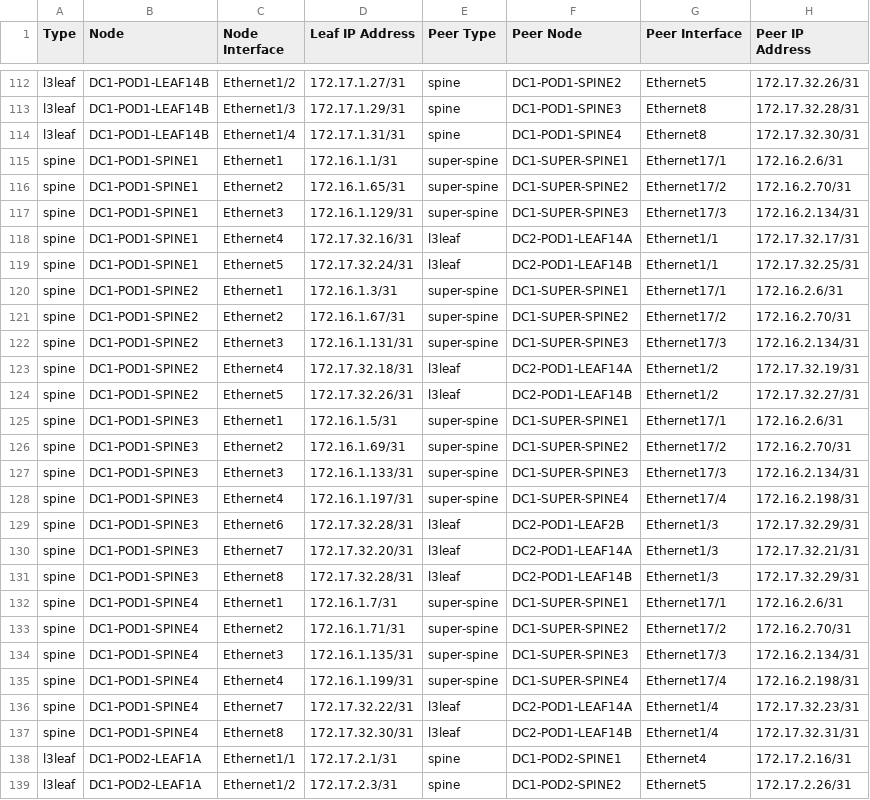
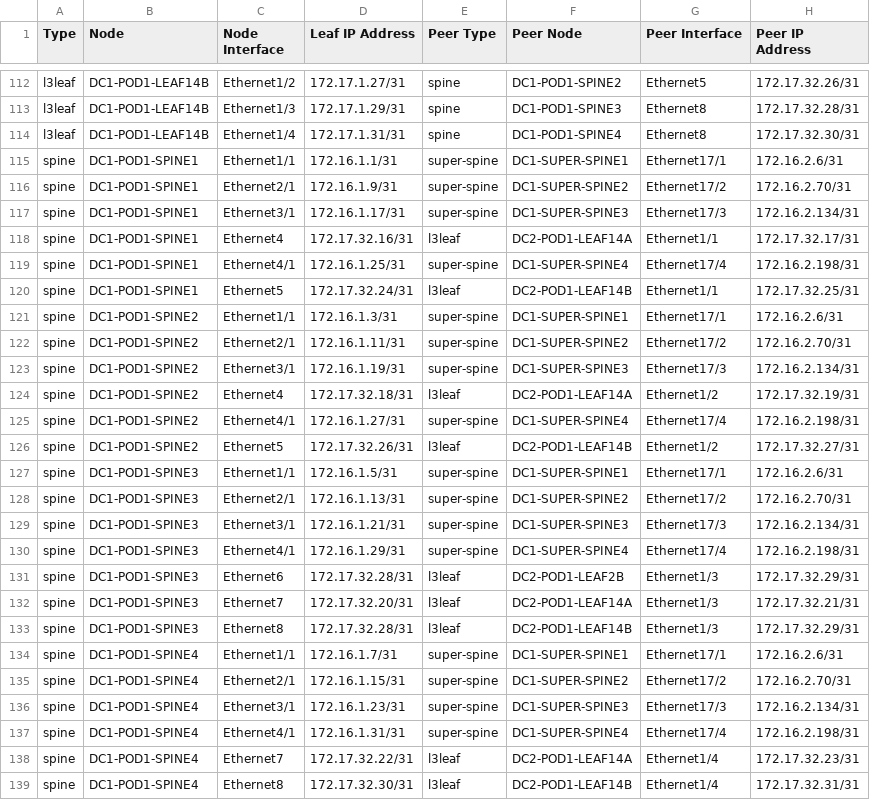
Before and after one commit to pmerlo2022/bluesnakehead, a CSV file: ansible_collections/arista/avd/playbooks/documentation/AMS/AMS-p2p-links.csv, drawn as a sheet; only a part is shown, gaps mark what is left out; the shorter side is filled out with more unchanged rows.

Commit message:
trying to figure out how the spine uplink variables work. need to draw out what it is doing, to understand why. Maybe.

```diff
--- a/ansible_collections/arista/avd/playbooks/documentation/AMS/AMS-p2p-links.csv
+++ b/ansible_collections/arista/avd/playbooks/documentation/AMS/AMS-p2p-links.csv
@@ -114,16 +114,18 @@ l3leaf,DC1-POD1-LEAF14B,Ethernet1/3,172.17.1.29/31,spine,DC1-POD1-SPINE3,Etherne
 l3leaf,DC1-POD1-LEAF14B,Ethernet1/4,172.17.1.31/31,spine,DC1-POD1-SPINE4,Ethernet8,172.17.32.30/31
-spine,DC1-POD1-SPINE1,Ethernet1,172.16.1.1/31,super-spine,DC1-SUPER-SPINE1,Ethernet17/1,172.16.2.6/31
-spine,DC1-POD1-SPINE1,Ethernet2,172.16.1.65/31,super-spine,DC1-SUPER-SPINE2,Ethernet17/2,172.16.2.70/31
-spine,DC1-POD1-SPINE1,Ethernet3,172.16.1.129/31,super-spine,DC1-SUPER-SPINE3,Ethernet17/3,172.16.2.134/31
+spine,DC1-POD1-SPINE1,Ethernet1/1,172.16.1.1/31,super-spine,DC1-SUPER-SPINE1,Ethernet17/1,172.16.2.6/31
+spine,DC1-POD1-SPINE1,Ethernet2/1,172.16.1.9/31,super-spine,DC1-SUPER-SPINE2,Ethernet17/2,172.16.2.70/31
+spine,DC1-POD1-SPINE1,Ethernet3/1,172.16.1.17/31,super-spine,DC1-SUPER-SPINE3,Ethernet17/3,172.16.2.134/31
 spine,DC1-POD1-SPINE1,Ethernet4,172.17.32.16/31,l3leaf,DC2-POD1-LEAF14A,Ethernet1/1,172.17.32.17/31
+spine,DC1-POD1-SPINE1,Ethernet4/1,172.16.1.25/31,super-spine,DC1-SUPER-SPINE4,Ethernet17/4,172.16.2.198/31
 spine,DC1-POD1-SPINE1,Ethernet5,172.17.32.24/31,l3leaf,DC2-POD1-LEAF14B,Ethernet1/1,172.17.32.25/31
-spine,DC1-POD1-SPINE2,Ethernet1,172.16.1.3/31,super-spine,DC1-SUPER-SPINE1,Ethernet17/1,172.16.2.6/31
-spine,DC1-POD1-SPINE2,Ethernet2,172.16.1.67/31,super-spine,DC1-SUPER-SPINE2,Ethernet17/2,172.16.2.70/31
-spine,DC1-POD1-SPINE2,Ethernet3,172.16.1.131/31,super-spine,DC1-SUPER-SPINE3,Ethernet17/3,172.16.2.134/31
+spine,DC1-POD1-SPINE2,Ethernet1/1,172.16.1.3/31,super-spine,DC1-SUPER-SPINE1,Ethernet17/1,172.16.2.6/31
+spine,DC1-POD1-SPINE2,Ethernet2/1,172.16.1.11/31,super-spine,DC1-SUPER-SPINE2,Ethernet17/2,172.16.2.70/31
+spine,DC1-POD1-SPINE2,Ethernet3/1,172.16.1.19/31,super-spine,DC1-SUPER-SPINE3,Ethernet17/3,172.16.2.134/31
 spine,DC1-POD1-SPINE2,Ethernet4,172.17.32.18/31,l3leaf,DC2-POD1-LEAF14A,Ethernet1/2,172.17.32.19/31
+spine,DC1-POD1-SPINE2,Ethernet4/1,172.16.1.27/31,super-spine,DC1-SUPER-SPINE4,Ethernet17/4,172.16.2.198/31
 spine,DC1-POD1-SPINE2,Ethernet5,172.17.32.26/31,l3leaf,DC2-POD1-LEAF14B,Ethernet1/2,172.17.32.27/31
-spine,DC1-POD1-SPINE3,Ethernet1,172.16.1.5/31,super-spine,DC1-SUPER-SPINE1,Ethernet17/1,172.16.2.6/31
-spine,DC1-POD1-SPINE3,Ethernet2,172.16.1.69/31,super-spine,DC1-SUPER-SPINE2,Ethernet17/2,172.16.2.70/31
-spine,DC1-POD1-SPINE3,Ethernet3,172.16.1.133/31,super-spine,DC1-SUPER-SPINE3,Ethernet17/3,172.16.2.134/31
-spine,DC1-POD1-SPINE3,Ethernet4,172.16.1.197/31,super-spine,DC1-SUPER-SPINE4,Ethernet17/4,172.16.2.198/31
+spine,DC1-POD1-SPINE3,Ethernet1/1,172.16.1.5/31,super-spine,DC1-SUPER-SPINE1,Ethernet17/1,172.16.2.6/31
+spine,DC1-POD1-SPINE3,Ethernet2/1,172.16.1.13/31,super-spine,DC1-SUPER-SPINE2,Ethernet17/2,172.16.2.70/31
+spine,DC1-POD1-SPINE3,Ethernet3/1,172.16.1.21/31,super-spine,DC1-SUPER-SPINE3,Ethernet17/3,172.16.2.134/31
+spine,DC1-POD1-SPINE3,Ethernet4/1,172.16.1.29/31,super-spine,DC1-SUPER-SPINE4,Ethernet17/4,172.16.2.198/31
 spine,DC1-POD1-SPINE3,Ethernet6,172.17.32.28/31,l3leaf,DC2-POD1-LEAF2B,Ethernet1/3,172.17.32.29/31
@@ -131,6 +133,6 @@ spine,DC1-POD1-SPINE3,Ethernet7,172.17.32.20/31,l3leaf,DC2-POD1-LEAF14A,Ethernet
 spine,DC1-POD1-SPINE3,Ethernet8,172.17.32.28/31,l3leaf,DC2-POD1-LEAF14B,Ethernet1/3,172.17.32.29/31
-spine,DC1-POD1-SPINE4,Ethernet1,172.16.1.7/31,super-spine,DC1-SUPER-SPINE1,Ethernet17/1,172.16.2.6/31
-spine,DC1-POD1-SPINE4,Ethernet2,172.16.1.71/31,super-spine,DC1-SUPER-SPINE2,Ethernet17/2,172.16.2.70/31
-spine,DC1-POD1-SPINE4,Ethernet3,172.16.1.135/31,super-spine,DC1-SUPER-SPINE3,Ethernet17/3,172.16.2.134/31
-spine,DC1-POD1-SPINE4,Ethernet4,172.16.1.199/31,super-spine,DC1-SUPER-SPINE4,Ethernet17/4,172.16.2.198/31
+spine,DC1-POD1-SPINE4,Ethernet1/1,172.16.1.7/31,super-spine,DC1-SUPER-SPINE1,Ethernet17/1,172.16.2.6/31
+spine,DC1-POD1-SPINE4,Ethernet2/1,172.16.1.15/31,super-spine,DC1-SUPER-SPINE2,Ethernet17/2,172.16.2.70/31
+spine,DC1-POD1-SPINE4,Ethernet3/1,172.16.1.23/31,super-spine,DC1-SUPER-SPINE3,Ethernet17/3,172.16.2.134/31
+spine,DC1-POD1-SPINE4,Ethernet4/1,172.16.1.31/31,super-spine,DC1-SUPER-SPINE4,Ethernet17/4,172.16.2.198/31
 spine,DC1-POD1-SPINE4,Ethernet7,172.17.32.22/31,l3leaf,DC2-POD1-LEAF14A,Ethernet1/4,172.17.32.23/31
```
Also changed, not shown: ansible_collections/arista/avd/playbooks/documentation/AMS/AMS-topology.csv, 33 other files.
